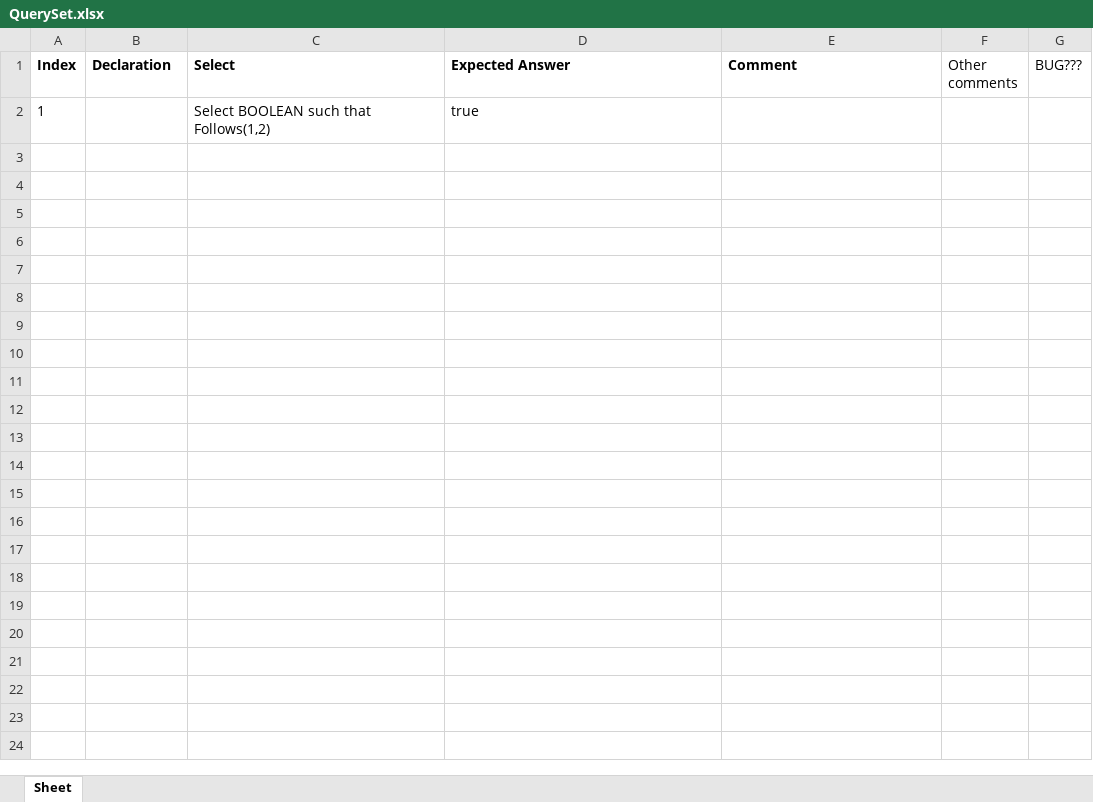
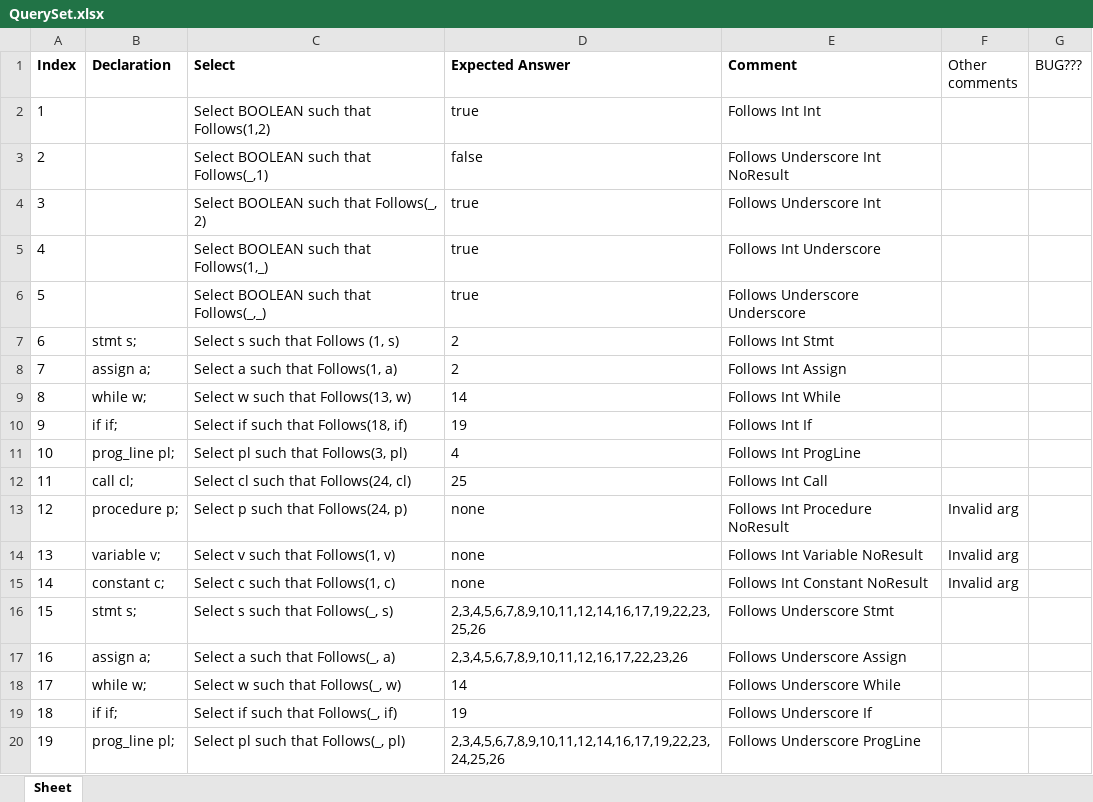
Before and after one commit to ChuaPingChan/SpaXI, an Excel workbook: AutomaticProjectTesting_Aug2015_VS2015/EmptyGeneralTesting/Release/Test11_Sequential/QuerySet.xlsx, sheet Sheet, drawn as a sheet; only a part is shown; values as stored, in another font and other column widths than the file's, no borders; conditional formats not drawn; the diff covers the shown part only; the diff names each change by its address in the sheet, - before the commit and + after, or states it on an @@ line.

Commit message:
Update AutoTester Result

```diff
--- a/AutomaticProjectTesting_Aug2015_VS2015/EmptyGeneralTesting/Release/Test11_Sequential/QuerySet.xlsx (sheet Sheet)
+++ b/AutomaticProjectTesting_Aug2015_VS2015/EmptyGeneralTesting/Release/Test11_Sequential/QuerySet.xlsx (sheet Sheet)
-E2 (Comment): (empty)
+E2 (Comment): Follows Int Int
+row 3: 2 |  | Select BOOLEAN such that Follows(_,1) | false | Follows Underscore Int NoResult
+row 4: 3 |  | Select BOOLEAN such that Follows(_, 2) | true | Follows Underscore Int
+row 5: 4 |  | Select BOOLEAN such that Follows(1,_) | true | Follows Int Underscore
+row 6: 5 |  | Select BOOLEAN such that Follows(_,_) | true | Follows Underscore Underscore
+row 7: 6 | stmt s; | Select s such that Follows (1, s) | 2 | Follows Int Stmt
+row 8: 7 | assign a; | Select a such that Follows(1, a) | 2 | Follows Int Assign
+row 9: 8 | while w; | Select w such that Follows(13, w) | 14 | Follows Int While
+row 10: 9 | if if; | Select if such that Follows(18, if) | 19 | Follows Int If
+row 11: 10 | prog_line pl; | Select pl such that Follows(3, pl) | 4 | Follows Int ProgLine
+row 12: 11 | call cl; | Select cl such that Follows(24, cl) | 25 | Follows Int Call
+row 13: 12 | procedure p; | Select p such that Follows(24, p) | none | Follows Int Procedure NoResult | Invalid arg
+row 14: 13 | variable v; | Select v such that Follows(1, v) | none | Follows Int Variable NoResult | Invalid arg
+row 15: 14 | constant c; | Select c such that Follows(1, c) | none | Follows Int Constant NoResult | Invalid arg
+row 16: 15 | stmt s; | Select s such that Follows(_, s) | 2,3,4,5,6,7,8,9,10,11,12,14,16,17,19,22,23,25,26 | Follows Underscore Stmt
+row 17: 16 | assign a; | Select a such that Follows(_, a) | 2,3,4,5,6,7,8,9,10,11,12,16,17,22,23,26 | Follows Underscore Assign
+row 18: 17 | while w; | Select w such that Follows(_, w) | 14 | Follows Underscore While
+row 19: 18 | if if; | Select if such that Follows(_, if) | 19 | Follows Underscore If
+row 20: 19 | prog_line pl; | Select pl such that Follows(_, pl) | 2,3,4,5,6,7,8,9,10,11,12,14,16,17,19,22,23,24,25,26 | Follows Underscore ProgLine
```
Also changed, not shown: 38 added rows elsewhere in this sheet, 34 other files.
